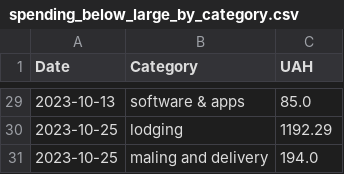
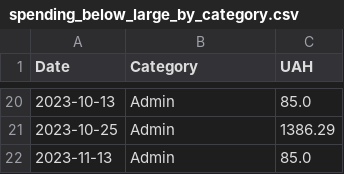
Before and after one commit to OleksiyVarfolomiyev/Dignitas-Ukraine-Finance-Streamlit, a CSV file: data/spending_below_large_by_category.csv, drawn as a sheet; only a part is shown, gaps mark what is left out; the diff covers the shown part only.

```diff
--- a/data/spending_below_large_by_category.csv
+++ b/data/spending_below_large_by_category.csv
@@ -29,3 +20,3 @@ Date,Category,UAH
-2023-10-13,software & apps,85.0
-2023-10-25,lodging,1192.29
-2023-10-25,maling and delivery,194.0
+2023-10-13,Admin,85.0
+2023-10-25,Admin,1386.29
+2023-11-13,Admin,85.0
```
Also changed, not shown: 9 removed rows and 23 edited cells elsewhere in this file, data/donations_below_large_by_category.csv, data/donations_total.csv, 7 other files.
